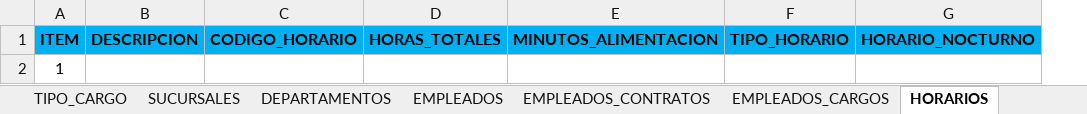
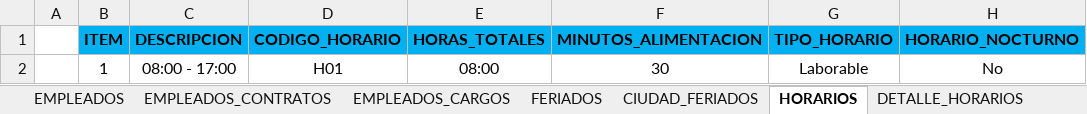
Before and after one commit to CP-Avances/FullTime4.0, an Excel workbook: servidor/plantillasRegistro/plantillaConfiguracionGeneral.xlsx, sheet HORARIOS, drawn as a sheet; values as stored, in another font and other column widths than the file's, no borders; charts and pictures not drawn; removed rows and columns are numbered as before the commit, all else as after; the diff names each change by its address in the sheet, - before the commit and + after, or states it on an @@ line.

```diff
--- a/servidor/plantillasRegistro/plantillaConfiguracionGeneral.xlsx (sheet HORARIOS)
+++ b/servidor/plantillasRegistro/plantillaConfiguracionGeneral.xlsx (sheet HORARIOS)
+column A, empty
-row 2: 1
+row 2:  | 1 | 08:00 - 17:00 | H01 | 08:00 | 30 | Laborable | No
```
Also changed, not shown: sheet EMPLEADOS_CARGOS, sheet DETALLE_HORARIOS, sheet EMPLEADOS, sheet EMPLEADOS_CONTRATOS, sheet FERIADOS, sheet CIUDAD_FERIADOS, 8 more sheets, other sheet tabs, charts or pictures, 12 other files.
